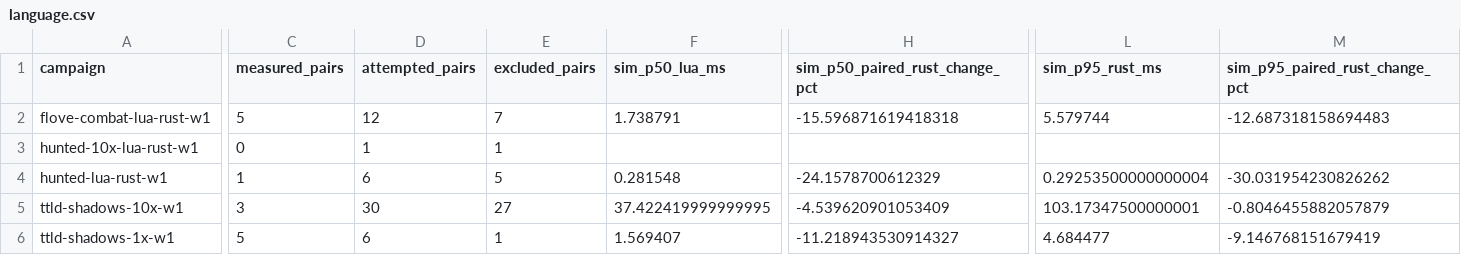
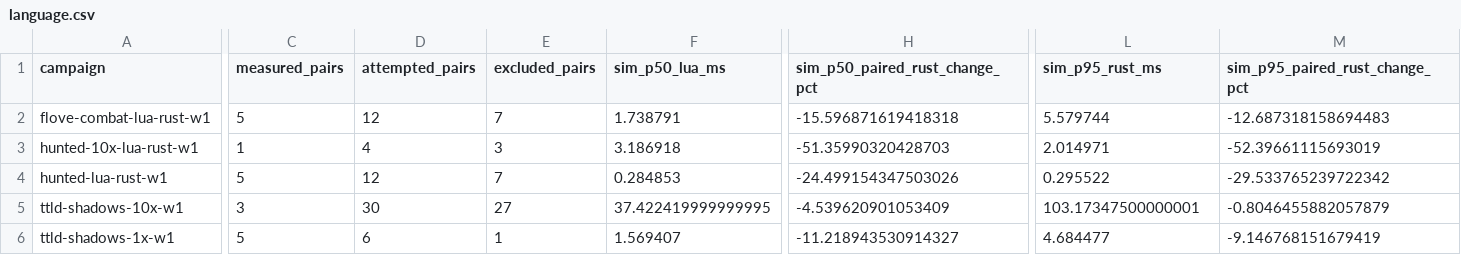
Before and after one commit to gajop/springcabal-dev, a CSV file: docs/benchmarks/2026-10-26/current/language.csv, drawn as a sheet; only a part is shown, gaps mark what is left out; the diff covers the shown part only; the diff names each change by its address in the sheet, - before the commit and + after, or states it on an @@ line.

Commit message:
Refresh clean production benchmark progress

```diff
--- a/docs/benchmarks/2026-10-26/current/language.csv
+++ b/docs/benchmarks/2026-10-26/current/language.csv
-C3 (measured_pairs): 0
+C3 (measured_pairs): 1
-D3 (attempted_pairs): 1
+D3 (attempted_pairs): 4
-E3 (excluded_pairs): 1
+E3 (excluded_pairs): 3
-F3 (sim_p50_lua_ms): (empty)
+F3 (sim_p50_lua_ms): 3.186918
-H3 (sim_p50_paired_rust_change_pct): (empty)
+H3 (sim_p50_paired_rust_change_pct): -51.35990320428703
-L3 (sim_p95_rust_ms): (empty)
+L3 (sim_p95_rust_ms): 2.014971
-M3 (sim_p95_paired_rust_change_pct): (empty)
+M3 (sim_p95_paired_rust_change_pct): -52.39661115693019
-C4 (measured_pairs): 1
+C4 (measured_pairs): 5
-D4 (attempted_pairs): 6
+D4 (attempted_pairs): 12
-E4 (excluded_pairs): 5
+E4 (excluded_pairs): 7
-F4 (sim_p50_lua_ms): 0.281548
+F4 (sim_p50_lua_ms): 0.284853
-H4 (sim_p50_paired_rust_change_pct): -24.1578700612329
+H4 (sim_p50_paired_rust_change_pct): -24.499154347503026
-L4 (sim_p95_rust_ms): 0.29253500000000004
+L4 (sim_p95_rust_ms): 0.295522
-M4 (sim_p95_paired_rust_change_pct): -30.031954230826262
+M4 (sim_p95_paired_rust_change_pct): -29.533765239722342
```
Also changed, not shown: 44 edited cells elsewhere in this file, 32 other files.
